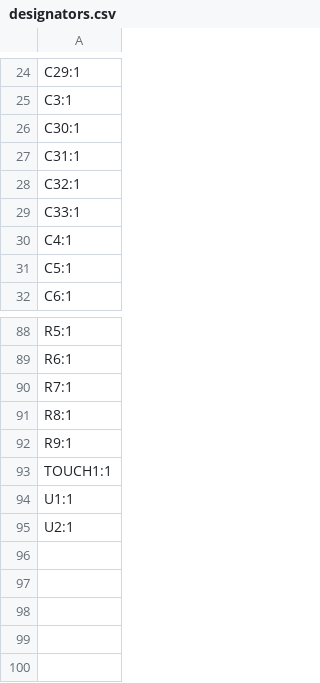
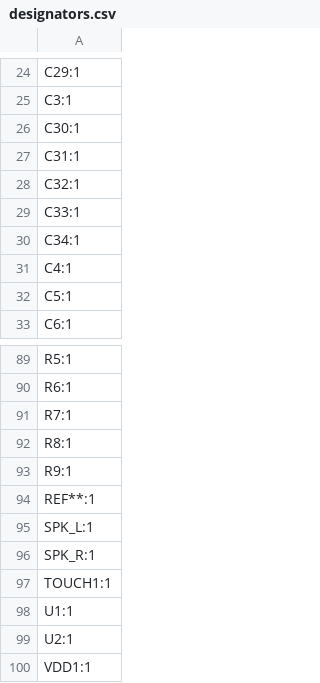
Before and after one commit to machadoleonardo94/lux-et-tenebris, a CSV file: Hardware/Marajoara_PCB/production/designators.csv, drawn as a sheet; only a part is shown, gaps mark what is left out.

```diff
--- a/Hardware/Marajoara_PCB/production/designators.csv
+++ b/Hardware/Marajoara_PCB/production/designators.csv
@@ -29,2 +29,3 @@ C32:1
 C33:1
+C34:1
 C4:1
@@ -92,2 +93,5 @@ R8:1
 R9:1
+REF**:1
+SPK_L:1
+SPK_R:1
 TOUCH1:1
@@ -95 +99,2 @@ U1:1
 U2:1
+VDD1:1
```
Also changed, not shown: Hardware/Marajoara_PCB/production/bom.csv, Hardware/Marajoara_PCB/production/positions.csv, 23 other files.
